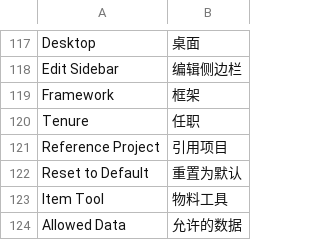
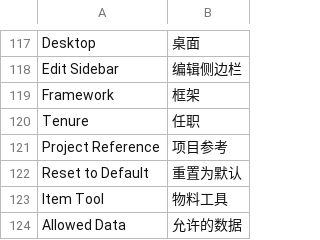
Before and after one commit to clordweel/cos, a CSV file: cos/translations/zh.csv, drawn as a sheet; only a part is shown, gaps mark what is left out.

Commit message:
fix(cos): rename custom field and update translations for consistency
- Changed fieldname from 'custom_reference_project' to 'custom_project_reference' in custom_field.json for clarity.
- Updated label from 'Reference Project' to 'Project Reference' in both custom_field.json and zh.csv to maintain consistency in terminology.
- Adjusted visibility settings in custom_field.json to reflect new requirements.

```diff
--- a/cos/translations/zh.csv
+++ b/cos/translations/zh.csv
@@ -120,3 +120,3 @@ Framework,框架
 Tenure,任职
-Reference Project,引用项目
+Project Reference,项目参考
 Reset to Default,重置为默认
```
Also changed, not shown: 1 other file.
